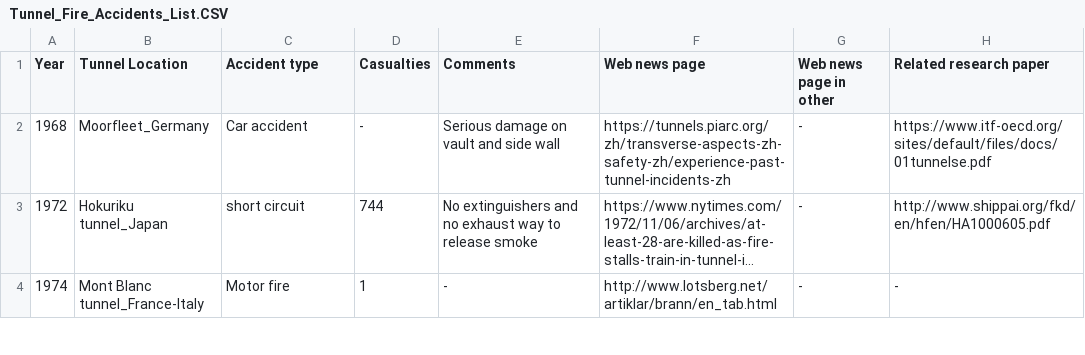
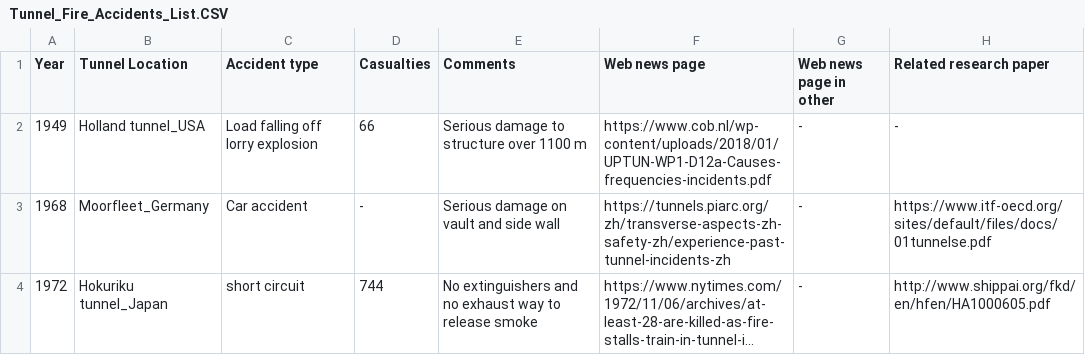
Before and after one commit to PolyUFire/Tunnel_Fire_Database, a CSV file: Accident_list/Tunnel_Fire_Accidents_List.CSV, drawn as a sheet; only a part is shown; the shorter side is filled out with more unchanged rows; long unchanged cells end in …; the diff names each change by its address in the sheet, - before the commit and + after, or states it on an @@ line.

Commit message:
Update Tunnel_Fire_Accidents_List.CSV

```diff
--- a/Accident_list/Tunnel_Fire_Accidents_List.CSV
+++ b/Accident_list/Tunnel_Fire_Accidents_List.CSV
+row 2: 1949 | Holland tunnel_USA | Load falling off lorry explosion | 66 | Serious damage to structure over 1100 m | https://www.cob.nl/wp-content/uploads/2018/01/UPTUN-WP1-D12a-Causes-frequencies-incidents.pdf | - | -
```
